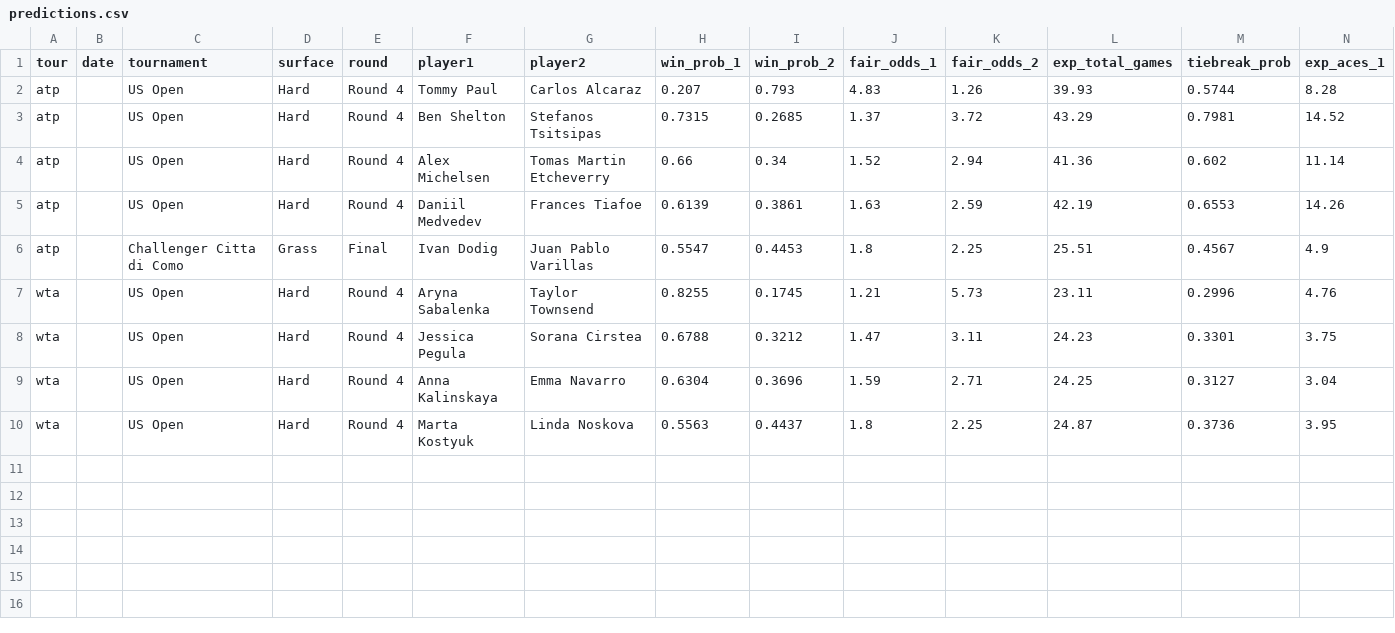
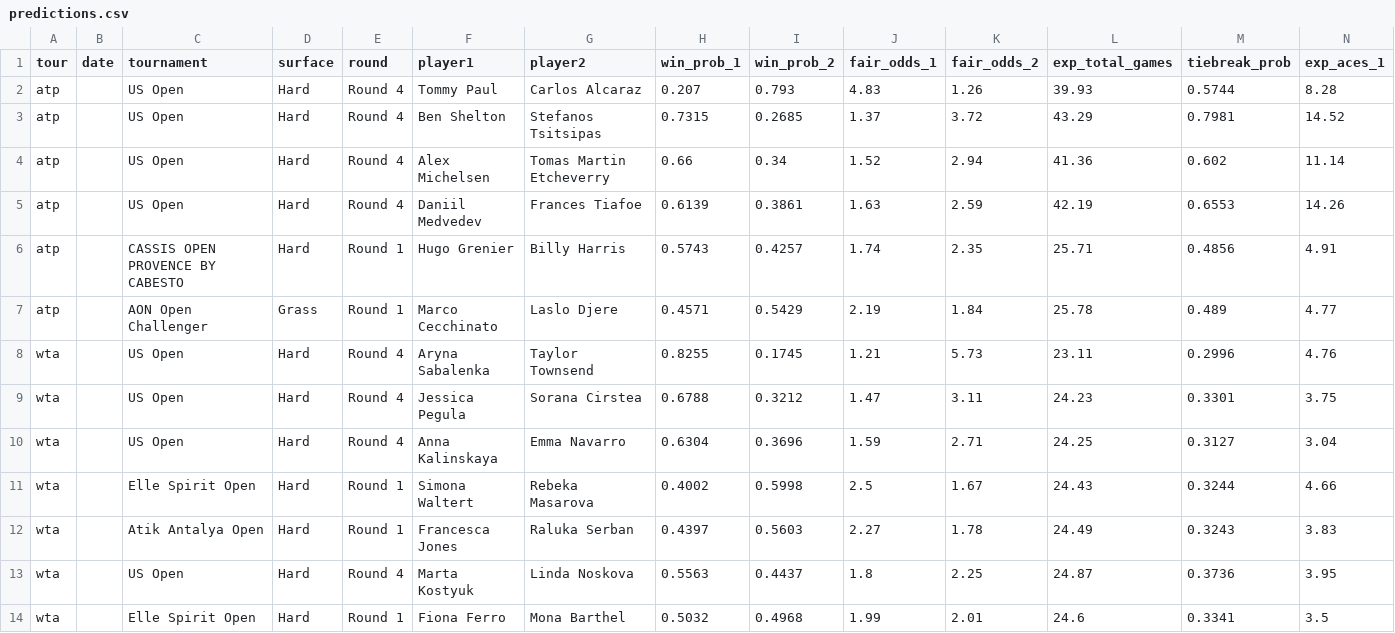
Before and after one commit to DanielTomaro13/Tennis-Modelling, a CSV file: reports/predictions.csv, drawn as a sheet; only a part is shown; removed rows and columns are numbered as before the commit, all else as after; rows hold the shown columns only; the diff names each change by its address in the sheet, - before the commit and + after, or states it on an @@ line.

```diff
--- a/reports/predictions.csv
+++ b/reports/predictions.csv
-row 6: atp |  | Challenger Citta di Como | Grass | Final | Ivan Dodig | Juan Pablo Varillas | 0.5547 | 0.4453 | 1.8 | 2.25 | 25.51 | 0.4567 | 4.9
+row 6: atp |  | CASSIS OPEN PROVENCE BY CABESTO | Hard | Round 1 | Hugo Grenier | Billy Harris | 0.5743 | 0.4257 | 1.74 | 2.35 | 25.71 | 0.4856 | 4.91
+row 7: atp |  | AON Open Challenger | Grass | Round 1 | Marco Cecchinato | Laslo Djere | 0.4571 | 0.5429 | 2.19 | 1.84 | 25.78 | 0.489 | 4.77
+row 11: wta |  | Elle Spirit Open | Hard | Round 1 | Simona Waltert | Rebeka Masarova | 0.4002 | 0.5998 | 2.5 | 1.67 | 24.43 | 0.3244 | 4.66
+row 12: wta |  | Atik Antalya Open | Hard | Round 1 | Francesca Jones | Raluka Serban | 0.4397 | 0.5603 | 2.27 | 1.78 | 24.49 | 0.3243 | 3.83
+row 14: wta |  | Elle Spirit Open | Hard | Round 1 | Fiona Ferro | Mona Barthel | 0.5032 | 0.4968 | 1.99 | 2.01 | 24.6 | 0.3341 | 3.5
```
Also changed, not shown: 7 other files.
